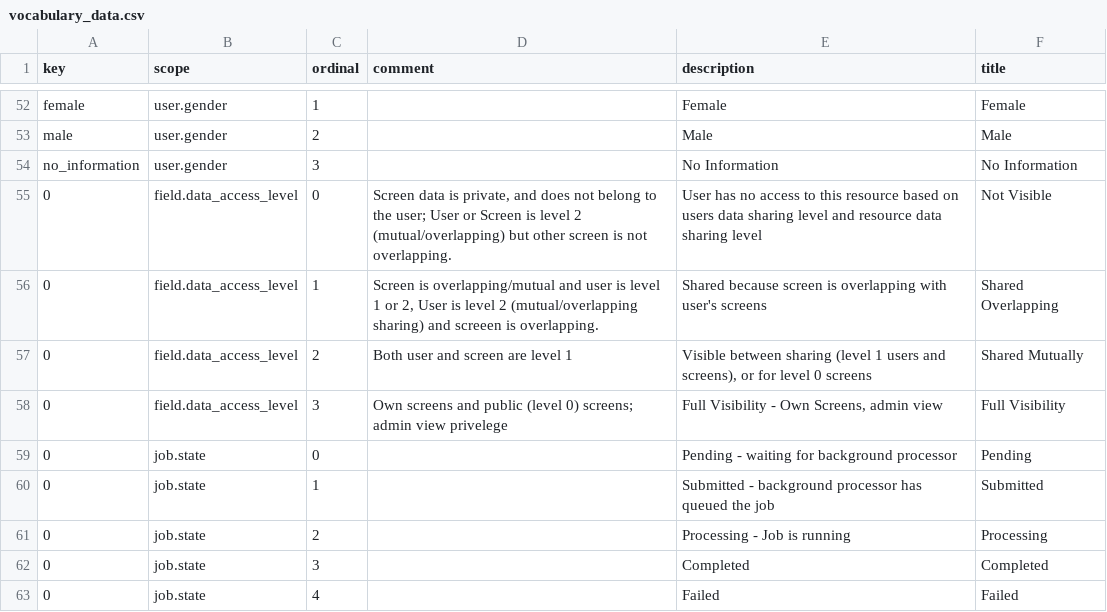
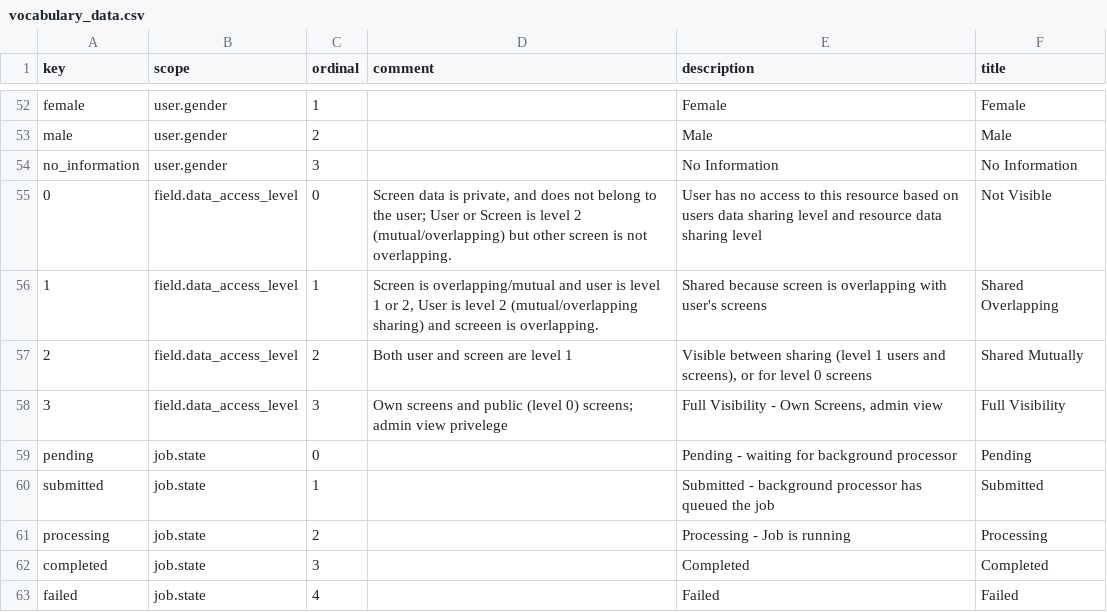
Before and after one commit to seanderickson/lims, a CSV file: reports/static/api_init/vocabulary_data.csv, drawn as a sheet; only a part is shown, gaps mark what is left out.

Commit message:
fix typo from last commit

```diff
--- a/reports/static/api_init/vocabulary_data.csv
+++ b/reports/static/api_init/vocabulary_data.csv
@@ -55,9 +55,9 @@ no_information,user.gender,3,,"No Information","No Information"
 0,field.data_access_level,0,"Screen data is private, and does not belong to the user; User or Screen is level 2 (mutual/overlapping) but other screen is not overlapping.","User has no access to this resource based on users data sharing level and resource data sharing level","Not Visible"
-0,field.data_access_level,1,"Screen is overlapping/mutual and user is level 1 or 2, User is level 2 (mutual/overlapping sharing) and screeen is overlapping.","Shared because screen is overlapping with user's screens","Shared Overlapping"
-0,field.data_access_level,2,"Both user and screen are level 1","Visible between sharing (level 1 users and screens), or for level 0 screens","Shared Mutually"
-0,field.data_access_level,3,"Own screens and public (level 0) screens; admin view privelege","Full Visibility - Own Screens, admin view","Full Visibility"
-0,job.state,0,,"Pending - waiting for background processor",Pending
-0,job.state,1,,"Submitted - background processor has queued the job",Submitted
-0,job.state,2,,"Processing - Job is running",Processing
-0,job.state,3,,Completed,Completed
-0,job.state,4,,Failed,Failed
+1,field.data_access_level,1,"Screen is overlapping/mutual and user is level 1 or 2, User is level 2 (mutual/overlapping sharing) and screeen is overlapping.","Shared because screen is overlapping with user's screens","Shared Overlapping"
+2,field.data_access_level,2,"Both user and screen are level 1","Visible between sharing (level 1 users and screens), or for level 0 screens","Shared Mutually"
+3,field.data_access_level,3,"Own screens and public (level 0) screens; admin view privelege","Full Visibility - Own Screens, admin view","Full Visibility"
+pending,job.state,0,,"Pending - waiting for background processor",Pending
+submitted,job.state,1,,"Submitted - background processor has queued the job",Submitted
+processing,job.state,2,,"Processing - Job is running",Processing
+completed,job.state,3,,Completed,Completed
+failed,job.state,4,,Failed,Failed
```
